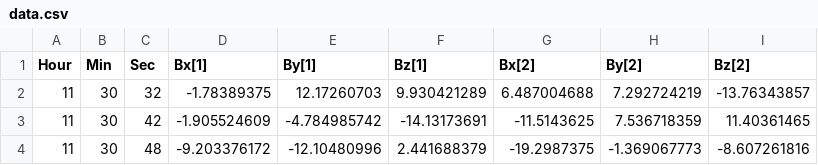
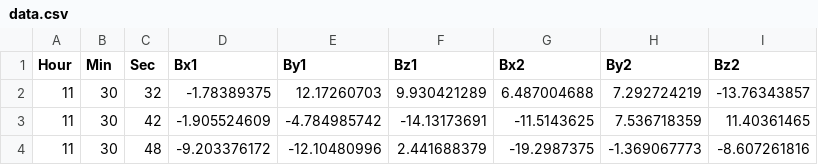
Before and after one commit to belov-aleksey/OrbitalMeasure, a CSV file: data.csv, drawn as a sheet; only a part is shown.

```diff
--- a/data.csv
+++ b/data.csv
@@ -1,2 +1,2 @@
-Hour;Min;Sec;Bx[1];By[1];Bz[1];Bx[2];By[2];Bz[2]
+Hour;Min;Sec;Bx1;By1;Bz1;Bx2;By2;Bz2
 11;30;32;-1.78389375;12.17260703;9.930421289;6.487004688;7.292724219;-13.76343857
```
Also changed, not shown: 3 other files.
